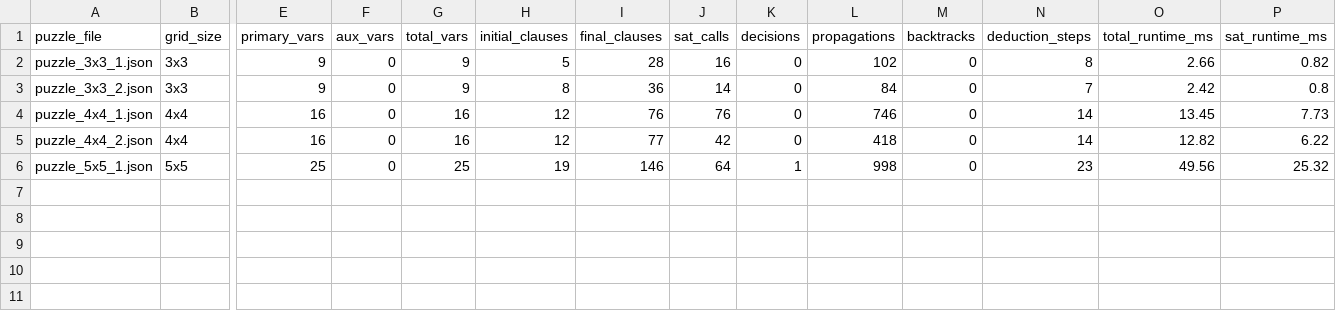
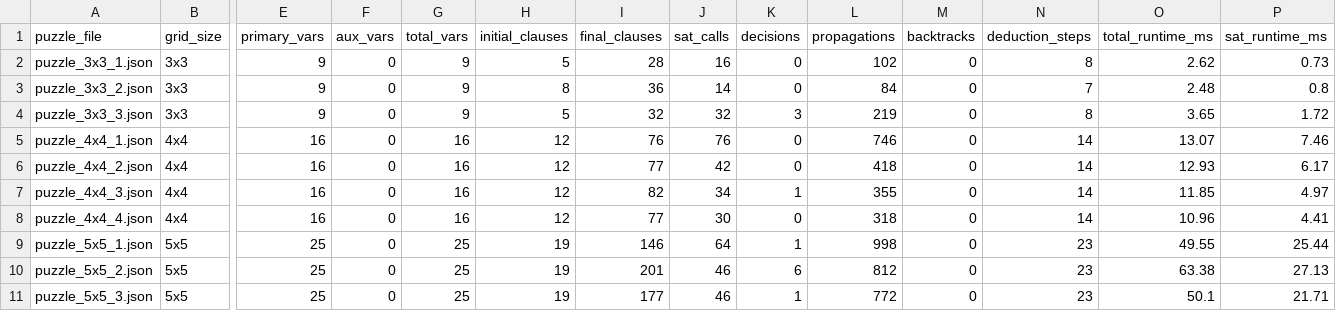
Before and after one commit to Hoangvu1505/Project2-Griductive-Solver, a CSV file: experiments/benchmark_results.csv, drawn as a sheet; only a part is shown, gaps mark what is left out; addresses are those after the commit; rows hold the shown columns only; the diff names each change by its address in the sheet, - before the commit and + after, or states it on an @@ line.

Commit message:
Feature: Add 5 new puzzles to total 10 fully verified levels (3x3, 4x4, 5x5) with updated benchmarks

```diff
--- a/experiments/benchmark_results.csv
+++ b/experiments/benchmark_results.csv
-O2 (total_runtime_ms): 2.66
+O2 (total_runtime_ms): 2.62
-P2 (sat_runtime_ms): 0.82
+P2 (sat_runtime_ms): 0.73
-O3 (total_runtime_ms): 2.42
+O3 (total_runtime_ms): 2.48
+row 4: puzzle_3x3_3.json | 3x3 | 9 | 0 | 9 | 5 | 32 | 32 | 3 | 219 | 0 | 8 | 3.65 | 1.72
-O5 (total_runtime_ms): 13.45
+O5 (total_runtime_ms): 13.07
-P5 (sat_runtime_ms): 7.73
+P5 (sat_runtime_ms): 7.46
-O6 (total_runtime_ms): 12.82
+O6 (total_runtime_ms): 12.93
-P6 (sat_runtime_ms): 6.22
+P6 (sat_runtime_ms): 6.17
+row 7: puzzle_4x4_3.json | 4x4 | 16 | 0 | 16 | 12 | 82 | 34 | 1 | 355 | 0 | 14 | 11.85 | 4.97
+row 8: puzzle_4x4_4.json | 4x4 | 16 | 0 | 16 | 12 | 77 | 30 | 0 | 318 | 0 | 14 | 10.96 | 4.41
-O9 (total_runtime_ms): 49.56
+O9 (total_runtime_ms): 49.55
-P9 (sat_runtime_ms): 25.32
+P9 (sat_runtime_ms): 25.44
+row 10: puzzle_5x5_2.json | 5x5 | 25 | 0 | 25 | 19 | 201 | 46 | 6 | 812 | 0 | 23 | 63.38 | 27.13
+row 11: puzzle_5x5_3.json | 5x5 | 25 | 0 | 25 | 19 | 177 | 46 | 1 | 772 | 0 | 23 | 50.1 | 21.71
```
Also changed, not shown: 12 other files.
